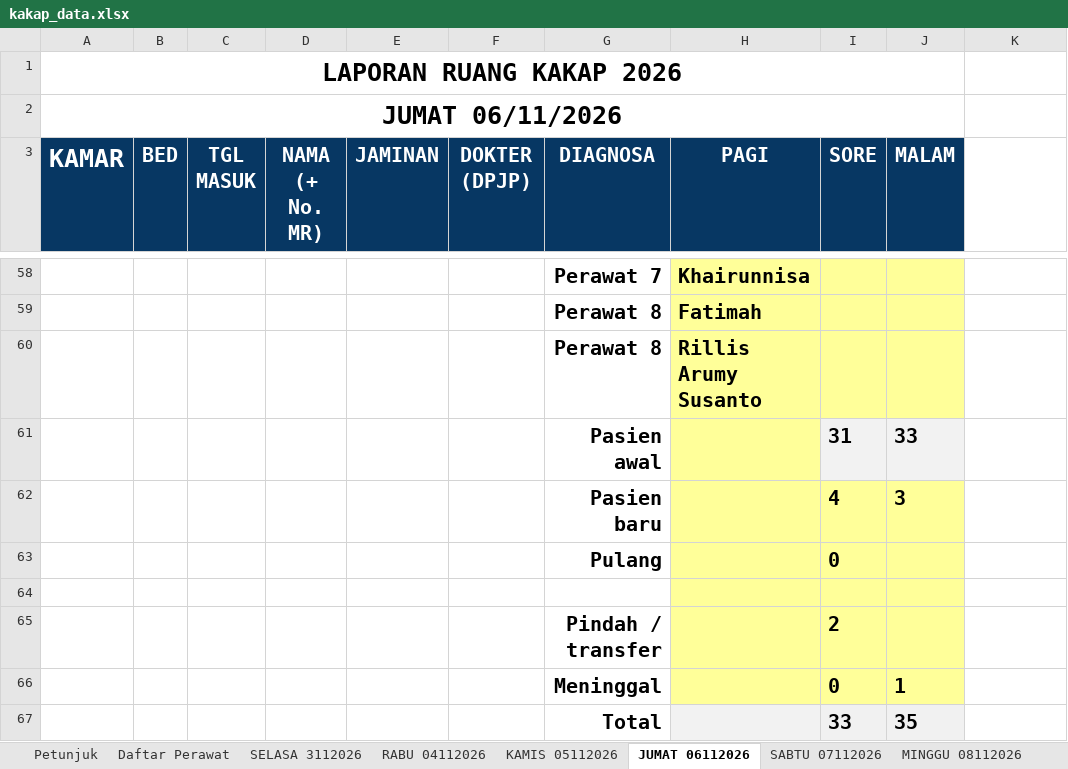
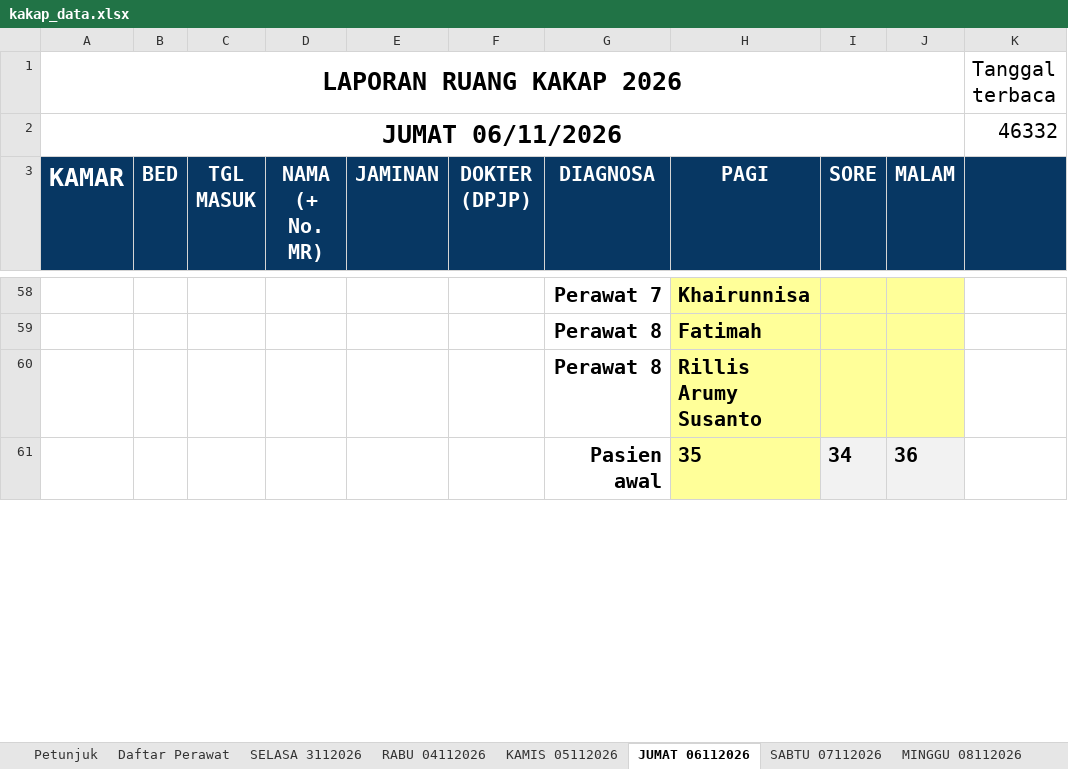
Before and after one commit to yadhie28/dashboard-ruang-kakap, an Excel workbook: kakap_data.xlsx, sheet JUMAT 06112026, drawn as a sheet; only a part is shown, gaps mark what is left out; values as stored, in another font and other column widths than the file's, no borders; charts and pictures and conditional formats and table styles not drawn; removed rows and columns are numbered as before the commit, all else as after; the diff covers the shown part only; the diff names each change by its address in the sheet, - before the commit and + after, or states it on an @@ line.

```diff
--- a/kakap_data.xlsx (sheet JUMAT 06112026)
+++ b/kakap_data.xlsx (sheet JUMAT 06112026)
-K1: (empty)
+K1: Tanggal terbaca
-K2: (empty)
+K2: 46332
-K3 fill: none
+K3 fill: #073763
-row 61:  |  |  |  |  |  | Pasien awal |  | 31 | 33
-row 62:  |  |  |  |  |  | Pasien baru |  | 4 | 3
-row 63:  |  |  |  |  |  | Pulang |  | 0
-row 61: (empty)
+row 61:  |  |  |  |  |  | Pasien awal | 35 | 34 | 36
-I61:J61 fill: #FFFF99
+I61:J61 fill: #F2F2F2
-row 65:  |  |  |  |  |  | Pindah / transfer |  | 2
-row 66:  |  |  |  |  |  | Meninggal |  | 0 | 1
-row 67:  |  |  |  |  |  | Total |  | 33 | 35
```
Also changed, not shown: 6 added rows and cell formats elsewhere in this sheet, sheet RABU 11112026, sheet RABU 04112026, sheet SABTU 07112026, sheet KAMIS 05112026, sheet SELASA 3112026, sheet Petunjuk, formulas that keep their value, 4 other files.
